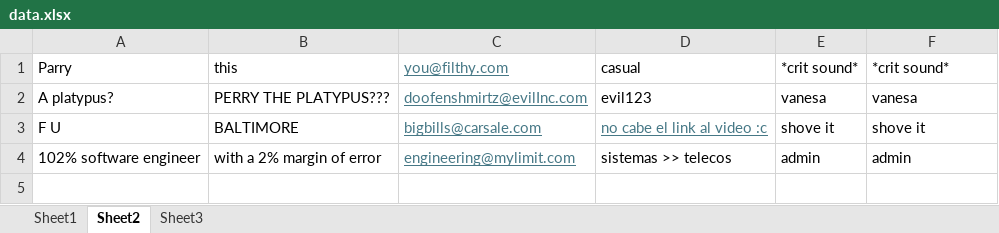
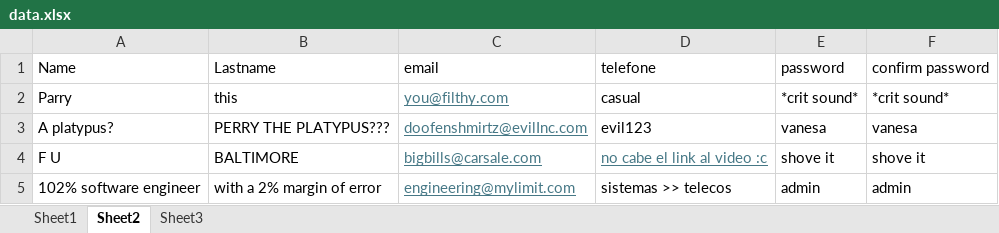
Before and after one commit to FelipeBarretoB/SeleniumQA, an Excel workbook: src/main/resources/data.xlsx, sheet Sheet2, drawn as a sheet; values as stored, in another font and other column widths than the file's, no borders; the diff names each change by its address in the sheet, - before the commit and + after, or states it on an @@ line.

Commit message:
minor change to excel file data

```diff
--- a/src/main/resources/data.xlsx (sheet Sheet2)
+++ b/src/main/resources/data.xlsx (sheet Sheet2)
+row 1: Name | Lastname | email | telefone | password | confirm password
```
Also changed, not shown: src/main/resources/output.xlsx.
